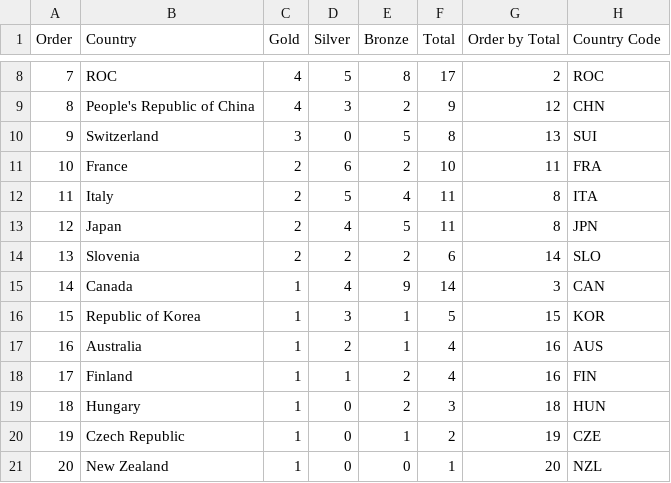
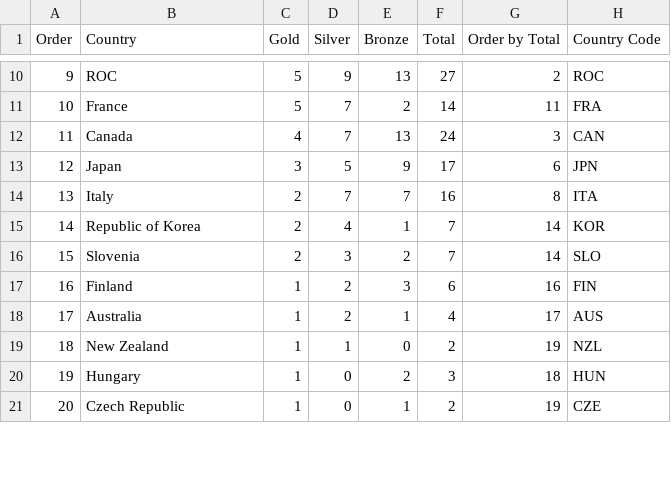
Before and after one commit to MariPS/Beijing2022, a CSV file: data_preparation/dataset/medals_total.csv, drawn as a sheet; only a part is shown, gaps mark what is left out; the diff covers the shown part only.

```diff
--- a/data_preparation/dataset/medals_total.csv
+++ b/data_preparation/dataset/medals_total.csv
@@ -8,14 +10,12 @@ Order,Country,Gold,Silver,Bronze,Total,Order by Total,Country Code
-7,ROC,4,5,8,17,2,ROC
-8,People's Republic of China,4,3,2,9,12,CHN
-9,Switzerland,3,0,5,8,13,SUI
-10,France,2,6,2,10,11,FRA
-11,Italy,2,5,4,11,8,ITA
-12,Japan,2,4,5,11,8,JPN
-13,Slovenia,2,2,2,6,14,SLO
-14,Canada,1,4,9,14,3,CAN
-15,Republic of Korea,1,3,1,5,15,KOR
-16,Australia,1,2,1,4,16,AUS
-17,Finland,1,1,2,4,16,FIN
-18,Hungary,1,0,2,3,18,HUN
-19,Czech Republic,1,0,1,2,19,CZE
-20,New Zealand,1,0,0,1,20,NZL
+9,ROC,5,9,13,27,2,ROC
+10,France,5,7,2,14,11,FRA
+11,Canada,4,7,13,24,3,CAN
+12,Japan,3,5,9,17,6,JPN
+13,Italy,2,7,7,16,8,ITA
+14,Republic of Korea,2,4,1,7,14,KOR
+15,Slovenia,2,3,2,7,14,SLO
+16,Finland,1,2,3,6,16,FIN
+17,Australia,1,2,1,4,17,AUS
+18,New Zealand,1,1,0,2,19,NZL
+19,Hungary,1,0,2,3,18,HUN
+20,Czech Republic,1,0,1,2,19,CZE
```
Also changed, not shown: 4 added rows and 42 edited cells elsewhere in this file, data_preparation/dataset/entries_discipline.csv, data_preparation/dataset/events.csv, 4 other files.
